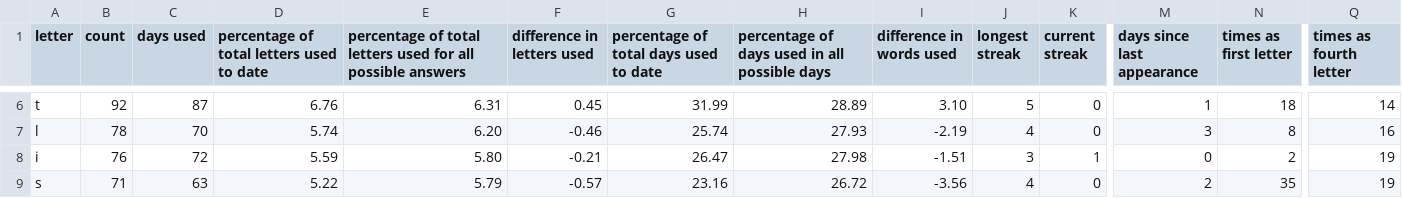
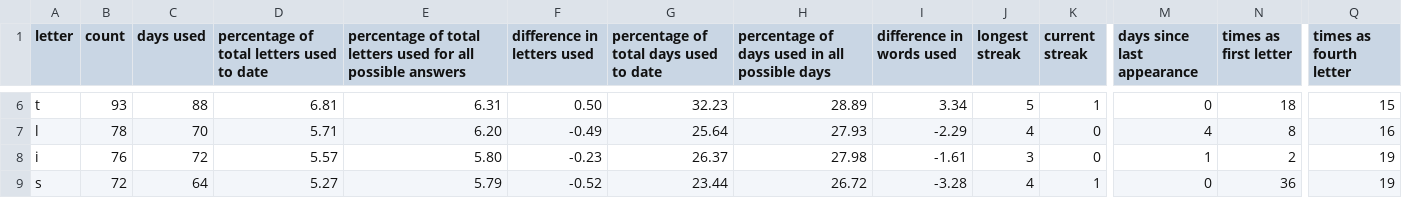
Before and after one commit to eagerterrier/previous-wordle-words, a CSV file: statistics.csv, drawn as a sheet; only a part is shown, gaps mark what is left out; the diff covers the shown part only; the diff names each change by its address in the sheet, - before the commit and + after, or states it on an @@ line.

```diff
--- a/statistics.csv
+++ b/statistics.csv
-B6 (count): 92
+B6 (count): 93
-C6 (days used): 87
+C6 (days used): 88
-D6: 6.76
+D6: 6.81
-F6 (difference in letters used): 0.45
+F6 (difference in letters used): 0.50
-G6: 31.99
+G6: 32.23
-I6 (difference in words used): 3.10
+I6 (difference in words used): 3.34
-K6 (current streak): 0
+K6 (current streak): 1
-M6 (days since last appearance): 1
+M6 (days since last appearance): 0
-Q6 (times as fourth letter): 14
+Q6 (times as fourth letter): 15
-D7: 5.74
+D7: 5.71
-F7 (difference in letters used): -0.46
+F7 (difference in letters used): -0.49
-G7: 25.74
+G7: 25.64
-I7 (difference in words used): -2.19
+I7 (difference in words used): -2.29
-M7 (days since last appearance): 3
+M7 (days since last appearance): 4
-D8: 5.59
+D8: 5.57
-F8 (difference in letters used): -0.21
+F8 (difference in letters used): -0.23
-G8: 26.47
+G8: 26.37
-I8 (difference in words used): -1.51
+I8 (difference in words used): -1.61
-K8 (current streak): 1
+K8 (current streak): 0
-M8 (days since last appearance): 0
+M8 (days since last appearance): 1
-B9 (count): 71
+B9 (count): 72
-C9 (days used): 63
+C9 (days used): 64
-D9: 5.22
+D9: 5.27
-F9 (difference in letters used): -0.57
+F9 (difference in letters used): -0.52
-G9: 23.16
+G9: 23.44
-I9 (difference in words used): -3.56
+I9 (difference in words used): -3.28
-K9 (current streak): 0
+K9 (current streak): 1
-M9 (days since last appearance): 2
+M9 (days since last appearance): 0
-N9 (times as first letter): 35
+N9 (times as first letter): 36
```
Also changed, not shown: 1 added row, 1 removed row and 101 edited cells elsewhere in this file, racingchart.csv, 2 other files.
